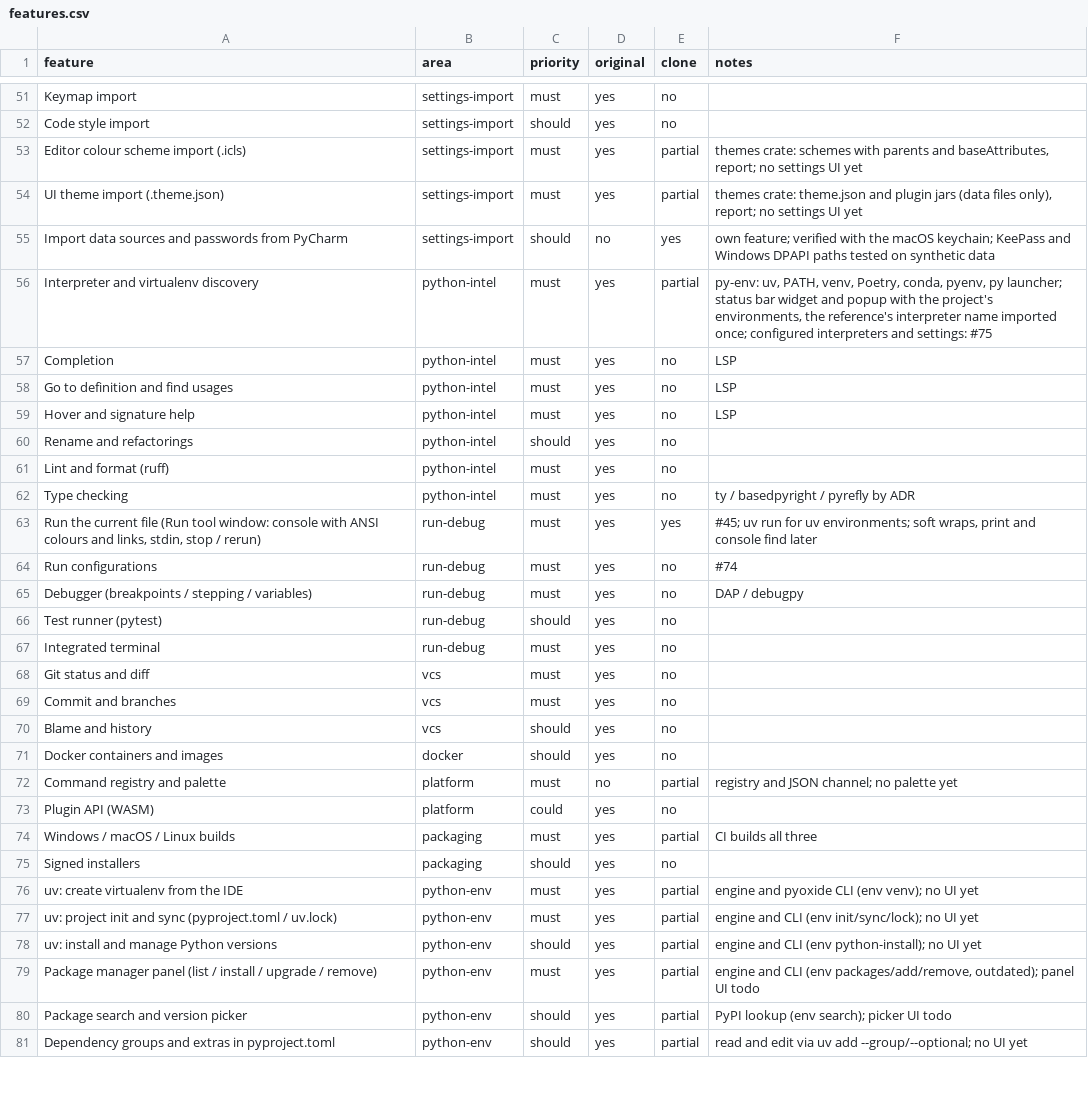
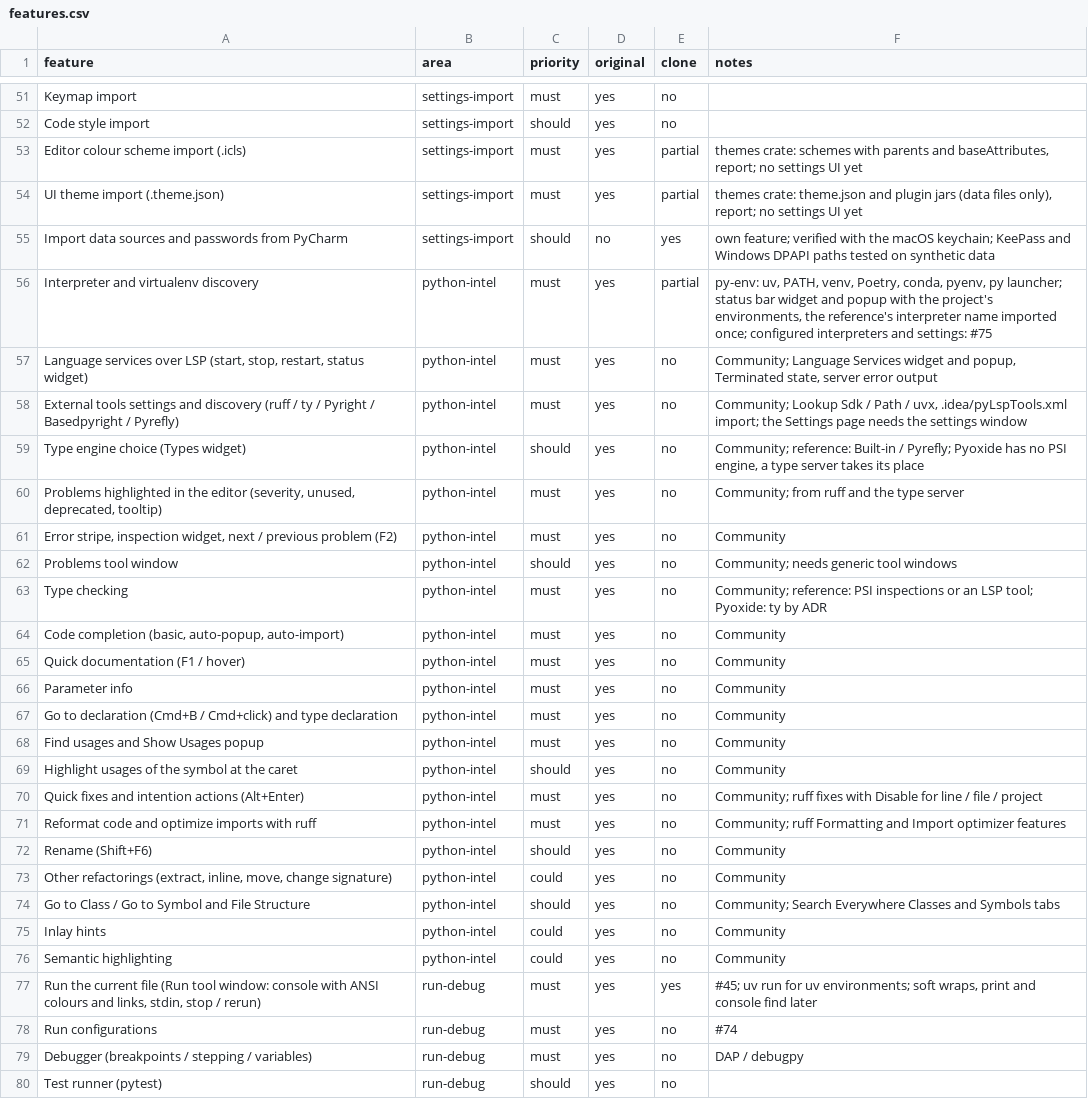
Before and after one commit to caVenikk/pyoxide-ide, a CSV file: replica/features.csv, drawn as a sheet; only a part is shown, gaps mark what is left out; the shorter side is filled out with more unchanged rows.

Commit message:
docs: python-intel recon, scenarios and proposed ADRs 0010 and 0011
Recon map for area python-intel (M3), scenario files in
tests/scenarios/python-intel/, finer feature rows, engine services
checklist, the M3 plan (#82-#87) and two proposed ADRs: language services
over LSP and ty as the type server.

```diff
--- a/replica/features.csv
+++ b/replica/features.csv
@@ -56,8 +56,22 @@ Import data sources and passwords from PyCharm,settings-import,should,no,yes,own
 Interpreter and virtualenv discovery,python-intel,must,yes,partial,"py-env: uv, PATH, venv, Poetry, conda, pyenv, py launcher; status bar widget and popup with the project's environments, the reference's interpreter name imported once; configured interpreters and settings: #75"
-Completion,python-intel,must,yes,no,LSP
-Go to definition and find usages,python-intel,must,yes,no,LSP
-Hover and signature help,python-intel,must,yes,no,LSP
-Rename and refactorings,python-intel,should,yes,no,
-Lint and format (ruff),python-intel,must,yes,no,
-Type checking,python-intel,must,yes,no,ty / basedpyright / pyrefly by ADR
+"Language services over LSP (start, stop, restart, status widget)",python-intel,must,yes,no,"Community; Language Services widget and popup, Terminated state, server error output"
+External tools settings and discovery (ruff / ty / Pyright / Basedpyright / Pyrefly),python-intel,must,yes,no,"Community; Lookup Sdk / Path / uvx, .idea/pyLspTools.xml import; the Settings page needs the settings window"
+Type engine choice (Types widget),python-intel,should,yes,no,"Community; reference: Built-in / Pyrefly; Pyoxide has no PSI engine, a type server takes its place"
+"Problems highlighted in the editor (severity, unused, deprecated, tooltip)",python-intel,must,yes,no,Community; from ruff and the type server
+"Error stripe, inspection widget, next / previous problem (F2)",python-intel,must,yes,no,Community
+Problems tool window,python-intel,should,yes,no,Community; needs generic tool windows
+Type checking,python-intel,must,yes,no,Community; reference: PSI inspections or an LSP tool; Pyoxide: ty by ADR
+"Code completion (basic, auto-popup, auto-import)",python-intel,must,yes,no,Community
+Quick documentation (F1 / hover),python-intel,must,yes,no,Community
+Parameter info,python-intel,must,yes,no,Community
+Go to declaration (Cmd+B / Cmd+click) and type declaration,python-intel,must,yes,no,Community
+Find usages and Show Usages popup,python-intel,must,yes,no,Community
+Highlight usages of the symbol at the caret,python-intel,should,yes,no,Community
+Quick fixes and intention actions (Alt+Enter),python-intel,must,yes,no,Community; ruff fixes with Disable for line / file / project
+Reformat code and optimize imports with ruff,python-intel,must,yes,no,Community; ruff Formatting and Import optimizer features
+Rename (Shift+F6),python-intel,should,yes,no,Community
+"Other refactorings (extract, inline, move, change signature)",python-intel,could,yes,no,Community
+Go to Class / Go to Symbol and File Structure,python-intel,should,yes,no,Community; Search Everywhere Classes and Symbols tabs
+Inlay hints,python-intel,could,yes,no,Community
+Semantic highlighting,python-intel,could,yes,no,Community
 "Run the current file (Run tool window: console with ANSI colours and links, stdin, stop / rerun)",run-debug,must,yes,yes,"#45; uv run for uv environments; soft wraps, print and console find later"
```
Also changed, not shown: 16 other files.
